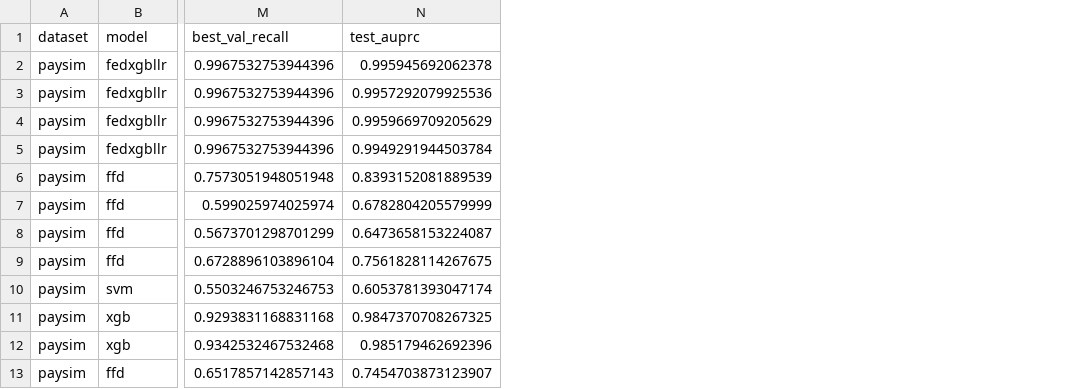
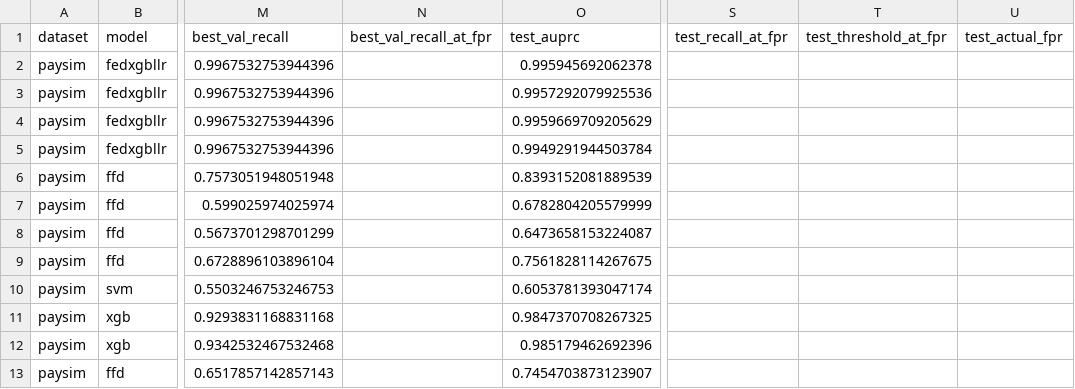
Before and after one commit to Skoppa256/fraud-fl-TA, a CSV file: results/clean_summary.csv, drawn as a sheet; only a part is shown, gaps mark what is left out; the diff names each change by its address in the sheet, - before the commit and + after, or states it on an @@ line.

Commit message:
feat: new recall @5% FPR metric

```diff
--- a/results/clean_summary.csv
+++ b/results/clean_summary.csv
+column N (best_val_recall_at_fpr), empty
+column S (test_recall_at_fpr), empty
+column T (test_threshold_at_fpr), empty
+column U (test_actual_fpr), empty
```
Also changed, not shown: 20 other files.
